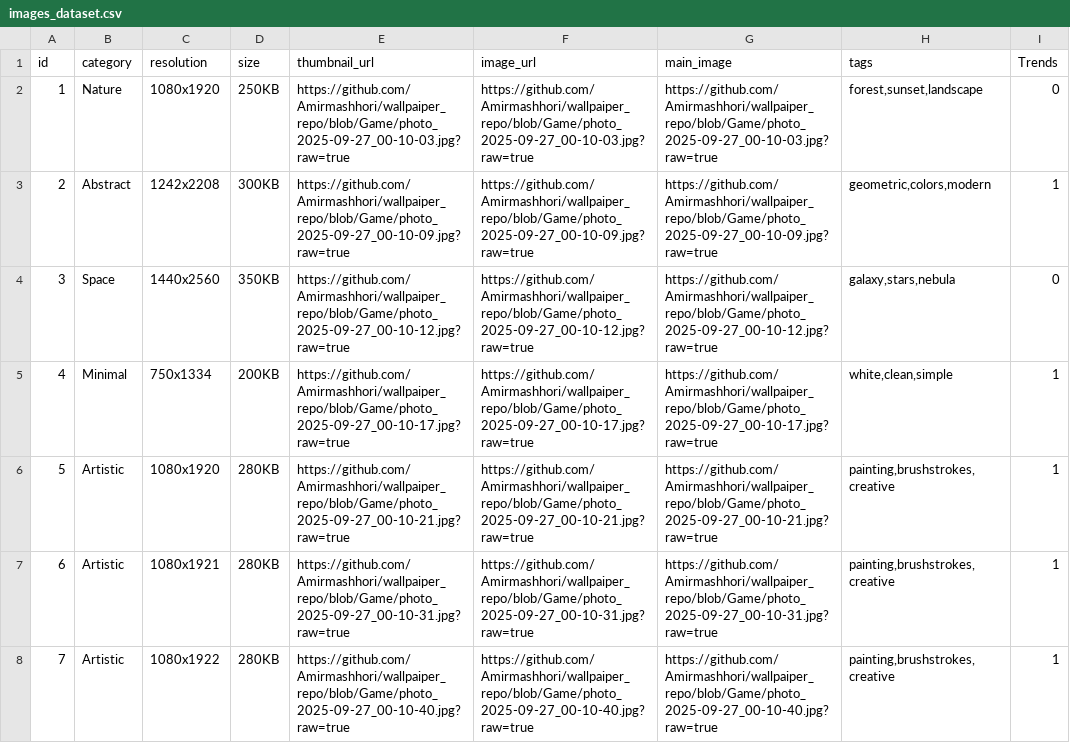
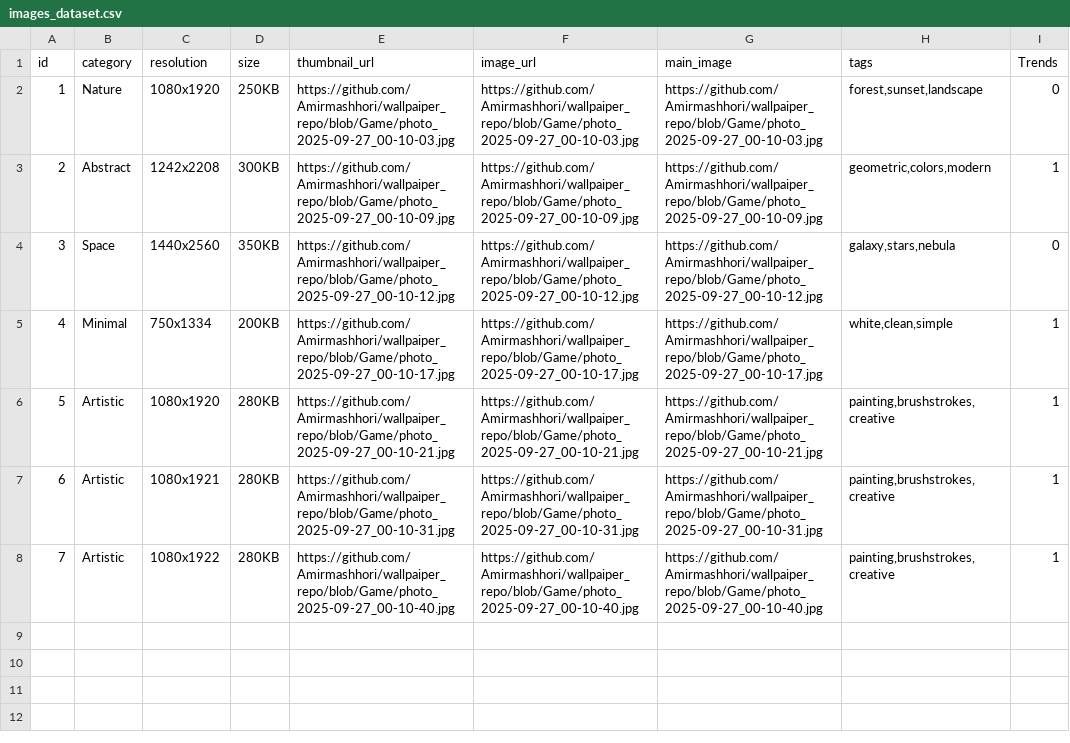
Before and after one commit to Amirmashhori/wallpaiper_repo, a CSV file: images_dataset.csv, drawn as a sheet.

Commit message:
add category data

```diff
--- a/images_dataset.csv
+++ b/images_dataset.csv
@@ -1,8 +1,8 @@
 id,category,resolution,size,thumbnail_url,image_url,main_image,tags,Trends
-1,Nature,1080x1920,250KB,https://github.com/Amirmashhori/wallpaiper_repo/blob/Game/photo_2025-09-27_00-10-03.jpg?raw=true,https://github.com/Amirmashhori/wallpaiper_repo/blob/Game/photo_2025-09-27_00-10-03.jpg?raw=true,https://github.com/Amirmashhori/wallpaiper_repo/blob/Game/photo_2025-09-27_00-10-03.jpg?raw=true,"forest,sunset,landscape",0
-2,Abstract,1242x2208,300KB,https://github.com/Amirmashhori/wallpaiper_repo/blob/Game/photo_2025-09-27_00-10-09.jpg?raw=true,https://github.com/Amirmashhori/wallpaiper_repo/blob/Game/photo_2025-09-27_00-10-09.jpg?raw=true,https://github.com/Amirmashhori/wallpaiper_repo/blob/Game/photo_2025-09-27_00-10-09.jpg?raw=true,"geometric,colors,modern",1
-3,Space,1440x2560,350KB,https://github.com/Amirmashhori/wallpaiper_repo/blob/Game/photo_2025-09-27_00-10-12.jpg?raw=true,https://github.com/Amirmashhori/wallpaiper_repo/blob/Game/photo_2025-09-27_00-10-12.jpg?raw=true,https://github.com/Amirmashhori/wallpaiper_repo/blob/Game/photo_2025-09-27_00-10-12.jpg?raw=true,"galaxy,stars,nebula",0
-4,Minimal,750x1334,200KB,https://github.com/Amirmashhori/wallpaiper_repo/blob/Game/photo_2025-09-27_00-10-17.jpg?raw=true,https://github.com/Amirmashhori/wallpaiper_repo/blob/Game/photo_2025-09-27_00-10-17.jpg?raw=true,https://github.com/Amirmashhori/wallpaiper_repo/blob/Game/photo_2025-09-27_00-10-17.jpg?raw=true,"white,clean,simple",1
-5,Artistic,1080x1920,280KB,https://github.com/Amirmashhori/wallpaiper_repo/blob/Game/photo_2025-09-27_00-10-21.jpg?raw=true,https://github.com/Amirmashhori/wallpaiper_repo/blob/Game/photo_2025-09-27_00-10-21.jpg?raw=true,https://github.com/Amirmashhori/wallpaiper_repo/blob/Game/photo_2025-09-27_00-10-21.jpg?raw=true,"painting,brushstrokes,creative",1
-6,Artistic,1080x1921,280KB,https://github.com/Amirmashhori/wallpaiper_repo/blob/Game/photo_2025-09-27_00-10-31.jpg?raw=true,https://github.com/Amirmashhori/wallpaiper_repo/blob/Game/photo_2025-09-27_00-10-31.jpg?raw=true,https://github.com/Amirmashhori/wallpaiper_repo/blob/Game/photo_2025-09-27_00-10-31.jpg?raw=true,"painting,brushstrokes,creative",1
-7,Artistic,1080x1922,280KB,https://github.com/Amirmashhori/wallpaiper_repo/blob/Game/photo_2025-09-27_00-10-40.jpg?raw=true,https://github.com/Amirmashhori/wallpaiper_repo/blob/Game/photo_2025-09-27_00-10-40.jpg?raw=true,https://github.com/Amirmashhori/wallpaiper_repo/blob/Game/photo_2025-09-27_00-10-40.jpg?raw=true,"painting,brushstrokes,creative",1
+1,Nature,1080x1920,250KB,https://github.com/Amirmashhori/wallpaiper_repo/blob/Game/photo_2025-09-27_00-10-03.jpg,https://github.com/Amirmashhori/wallpaiper_repo/blob/Game/photo_2025-09-27_00-10-03.jpg,https://github.com/Amirmashhori/wallpaiper_repo/blob/Game/photo_2025-09-27_00-10-03.jpg,"forest,sunset,landscape",0
+2,Abstract,1242x2208,300KB,https://github.com/Amirmashhori/wallpaiper_repo/blob/Game/photo_2025-09-27_00-10-09.jpg,https://github.com/Amirmashhori/wallpaiper_repo/blob/Game/photo_2025-09-27_00-10-09.jpg,https://github.com/Amirmashhori/wallpaiper_repo/blob/Game/photo_2025-09-27_00-10-09.jpg,"geometric,colors,modern",1
+3,Space,1440x2560,350KB,https://github.com/Amirmashhori/wallpaiper_repo/blob/Game/photo_2025-09-27_00-10-12.jpg,https://github.com/Amirmashhori/wallpaiper_repo/blob/Game/photo_2025-09-27_00-10-12.jpg,https://github.com/Amirmashhori/wallpaiper_repo/blob/Game/photo_2025-09-27_00-10-12.jpg,"galaxy,stars,nebula",0
+4,Minimal,750x1334,200KB,https://github.com/Amirmashhori/wallpaiper_repo/blob/Game/photo_2025-09-27_00-10-17.jpg,https://github.com/Amirmashhori/wallpaiper_repo/blob/Game/photo_2025-09-27_00-10-17.jpg,https://github.com/Amirmashhori/wallpaiper_repo/blob/Game/photo_2025-09-27_00-10-17.jpg,"white,clean,simple",1
+5,Artistic,1080x1920,280KB,https://github.com/Amirmashhori/wallpaiper_repo/blob/Game/photo_2025-09-27_00-10-21.jpg,https://github.com/Amirmashhori/wallpaiper_repo/blob/Game/photo_2025-09-27_00-10-21.jpg,https://github.com/Amirmashhori/wallpaiper_repo/blob/Game/photo_2025-09-27_00-10-21.jpg,"painting,brushstrokes,creative",1
+6,Artistic,1080x1921,280KB,https://github.com/Amirmashhori/wallpaiper_repo/blob/Game/photo_2025-09-27_00-10-31.jpg,https://github.com/Amirmashhori/wallpaiper_repo/blob/Game/photo_2025-09-27_00-10-31.jpg,https://github.com/Amirmashhori/wallpaiper_repo/blob/Game/photo_2025-09-27_00-10-31.jpg,"painting,brushstrokes,creative",1
+7,Artistic,1080x1922,280KB,https://github.com/Amirmashhori/wallpaiper_repo/blob/Game/photo_2025-09-27_00-10-40.jpg,https://github.com/Amirmashhori/wallpaiper_repo/blob/Game/photo_2025-09-27_00-10-40.jpg,https://github.com/Amirmashhori/wallpaiper_repo/blob/Game/photo_2025-09-27_00-10-40.jpg,"painting,brushstrokes,creative",1
```
Also changed, not shown: 1 other file.
